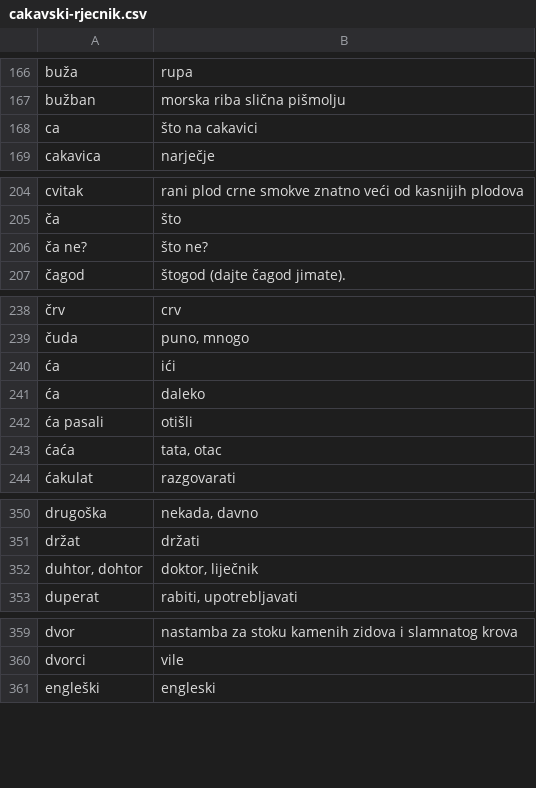
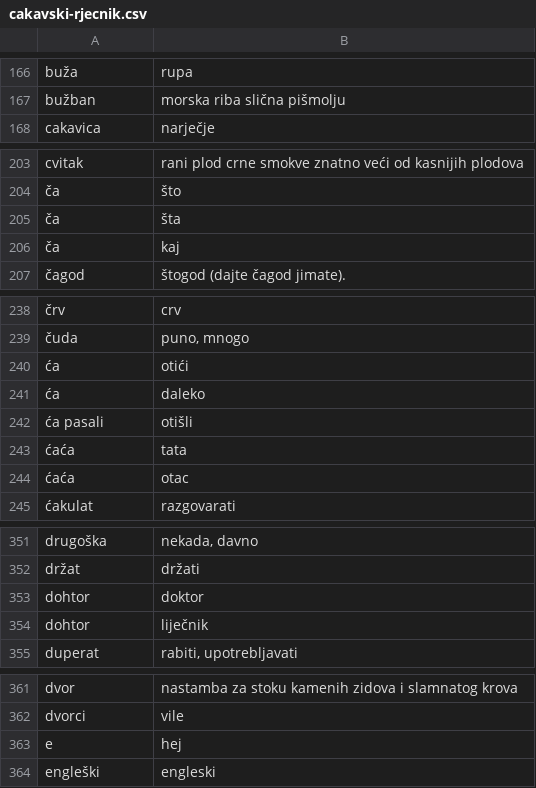
Before and after one commit to MarinoLinic/cakavski-prevoditelj, a CSV file: src/assets/cakavski-rjecnik.csv, drawn as a sheet; only a part is shown, gaps mark what is left out.

```diff
--- a/src/assets/cakavski-rjecnik.csv
+++ b/src/assets/cakavski-rjecnik.csv
@@ -167,3 +167,2 @@ buža,rupa
 bužban,morska riba slična pišmolju
-ca,što na cakavici
 cakavica,narječje
@@ -205,3 +204,4 @@ cvitak,rani plod crne smokve znatno veći od kasnijih plodova
 ča,što
-ča ne?,što ne?
+ča,šta
+ča,kaj
 čagod,štogod (dajte čagod jimate).
@@ -239,6 +239,7 @@ cvitak,rani plod crne smokve znatno veći od kasnijih plodova
 čuda,"puno, mnogo"
-ća,ići
+ća,otići
 ća,daleko
 ća pasali,otišli
-ćaća,"tata, otac"
+ćaća,tata
+ćaća,otac
 ćakulat,razgovarati
@@ -351,3 +352,4 @@ drugoška,"nekada, davno"
 držat,držati
-"duhtor, dohtor","doktor, liječnik"
+dohtor,doktor
+dohtor,liječnik
 duperat,"rabiti, upotrebljavati"
@@ -360,2 +362,3 @@ dvor,nastamba za stoku kamenih zidova i slamnatog krova
 dvorci,vile
+e,hej
 engleški,engleski
```
Also changed, not shown: 4 other files.
